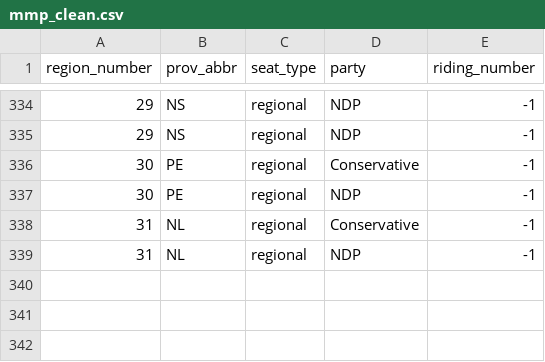
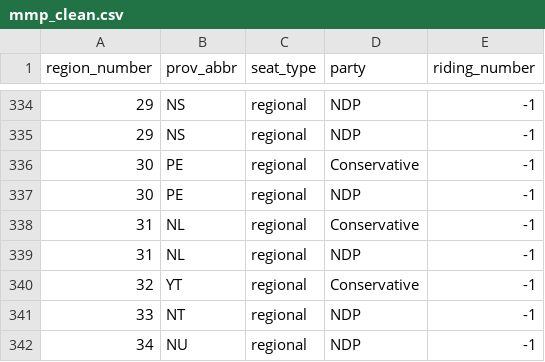
Before and after one commit to smcmurtry/electoral_reform, a CSV file: web/data/mmp_clean.csv, drawn as a sheet; only a part is shown, gaps mark what is left out; the diff names each change by its address in the sheet, - before the commit and + after, or states it on an @@ line.

```diff
--- a/web/data/mmp_clean.csv
+++ b/web/data/mmp_clean.csv
+row 340: 32 | YT | regional | Conservative | -1
+row 341: 33 | NT | regional | NDP | -1
+row 342: 34 | NU | regional | NDP | -1
```
Also changed, not shown: data/mmp/mmp_12_reformatted.csv, web/data/pct_summary.csv, 8 other files.
